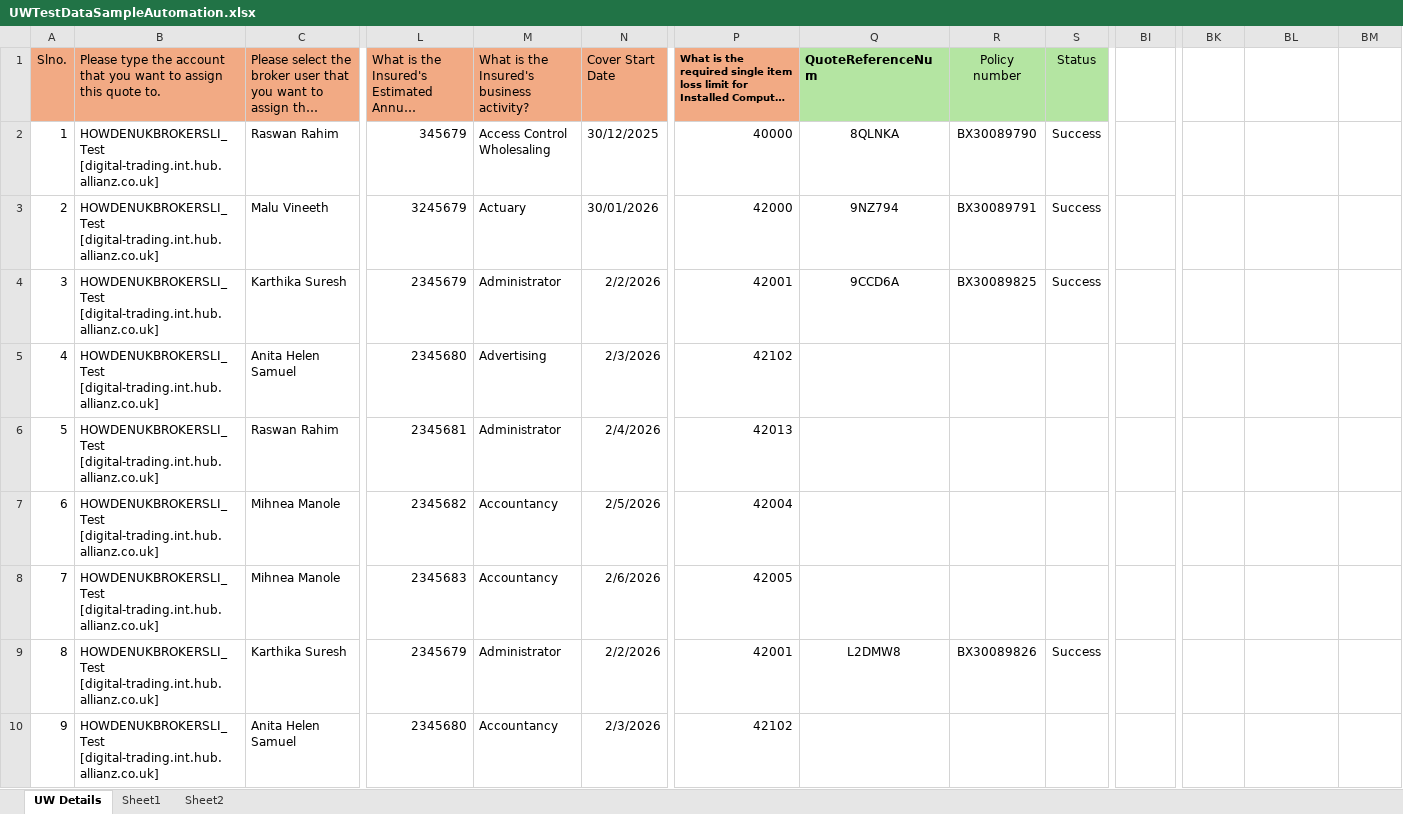
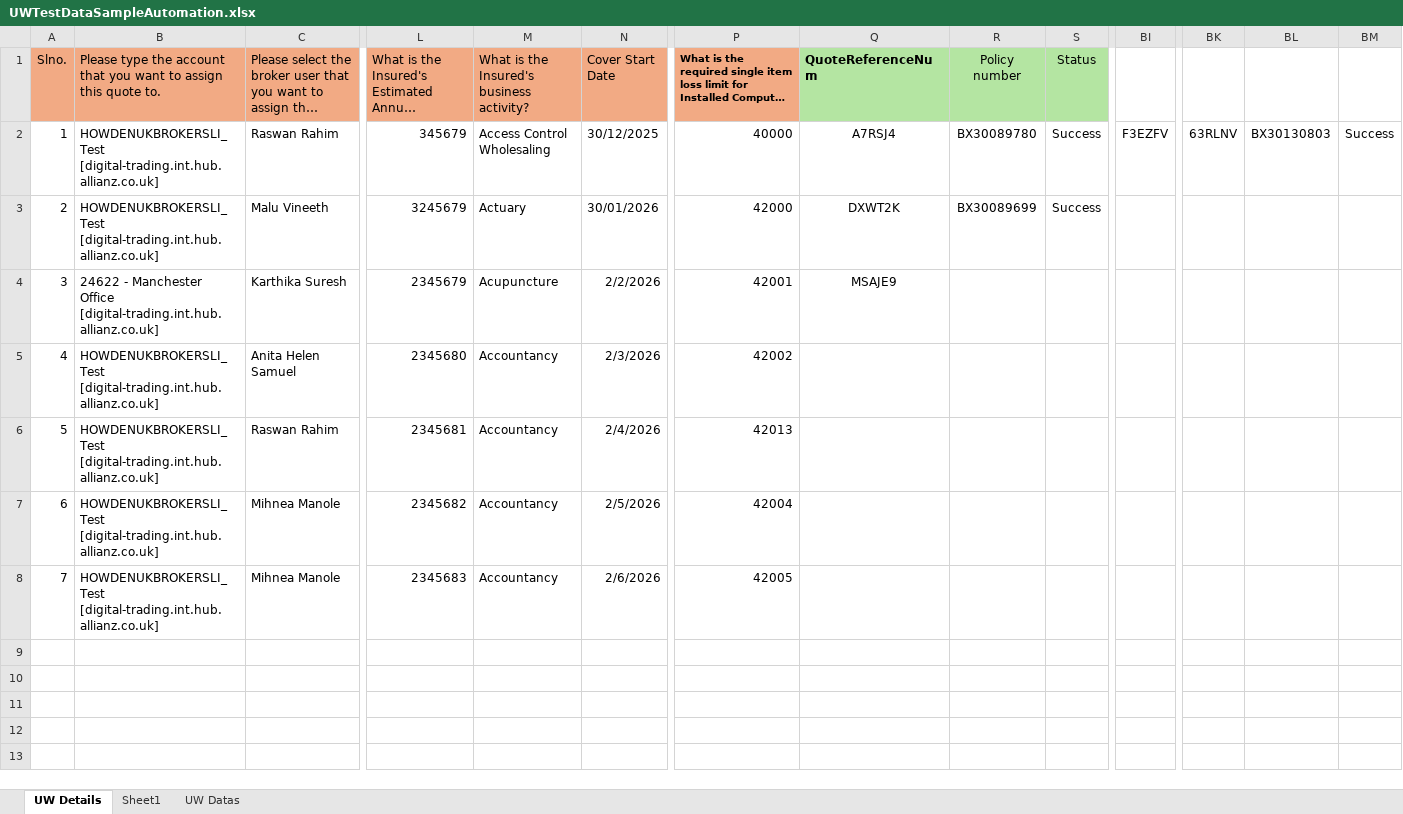
Before and after one commit to MIDHUNA-SAJEEV97/MidhunaTestNew, an Excel workbook: UWTestDataSampleAutomation.xlsx, sheet UW Details, drawn as a sheet; only a part is shown, gaps mark what is left out; long unchanged cells end in …; values as stored, in another font and other column widths than the file's, no borders; rows hold the shown columns only; the diff names each change by its address in the sheet, - before the commit and + after, or states it on an @@ line.

```diff
--- a/UWTestDataSampleAutomation.xlsx (sheet UW Details)
+++ b/UWTestDataSampleAutomation.xlsx (sheet UW Details)
-sheet tab: Sheet2
+sheet tab: UW Datas
-Q2 (QuoteReferenceNum): 8QLNKA
+Q2 (QuoteReferenceNum): A7RSJ4
-R2 (Policy number): BX30089790
+R2 (Policy number): BX30089780
-BI2: (empty)
+BI2: F3EZFV
-BK2: (empty)
+BK2: 63RLNV
-BL2: (empty)
+BL2: BX30130803
-BM2: (empty)
+BM2: Success
-Q3 (QuoteReferenceNum): 9NZ794
+Q3 (QuoteReferenceNum): DXWT2K
-R3 (Policy number): BX30089791
+R3 (Policy number): BX30089699
-B4: HOWDENUKBROKERSLI_Test [digital-trading.int.hub.allianz.co.uk]
+B4: 24622 - Manchester Office [digital-trading.int.hub.allianz.co.uk]
-M4: Administrator
+M4: Acupuncture
-Q4 (QuoteReferenceNum): 9CCD6A
+Q4 (QuoteReferenceNum): MSAJE9
-R4 (Policy number): BX30089825
+R4 (Policy number): (empty)
-S4 (Status): Success
+S4 (Status): (empty)
-M5: Advertising
+M5: Accountancy
-P5: 42102
+P5: 42002
-M6: Administrator
+M6: Accountancy
-row 9: 8 | HOWDENUKBROKERSLI_Test [digital-trading.int.hub.allianz.co.uk] | Karthika Suresh | 2345679 | Administrator | 2/2/2026 | 42001 | L2DMW8 | BX30089826 | Success
-row 10: 9 | HOWDENUKBROKERSLI_Test [digital-trading.int.hub.allianz.co.uk] | Anita Helen Samuel | 2345680 | Accountancy | 2/3/2026 | 42102
```
Also changed, not shown: sheet UW Datas, sheet Sheet1, charts or pictures, 3 other files.
